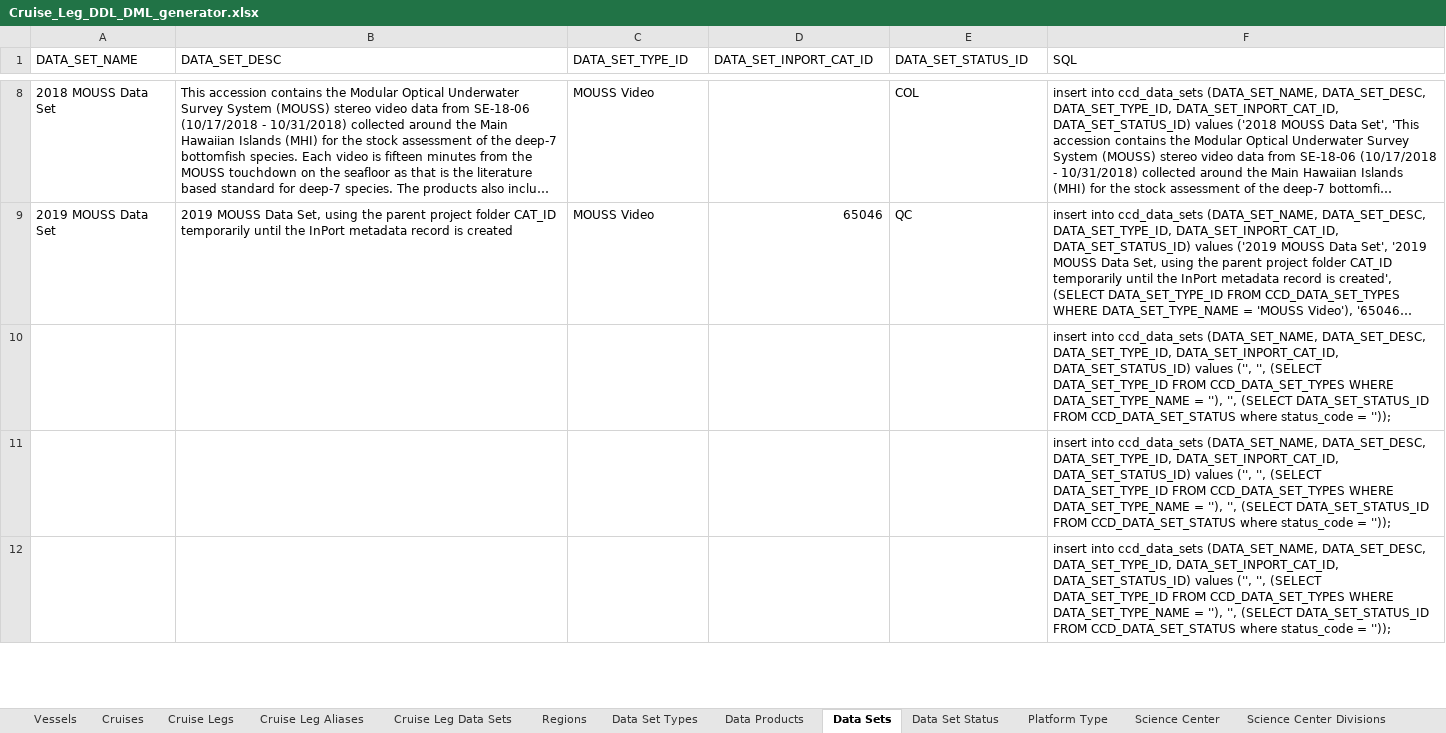
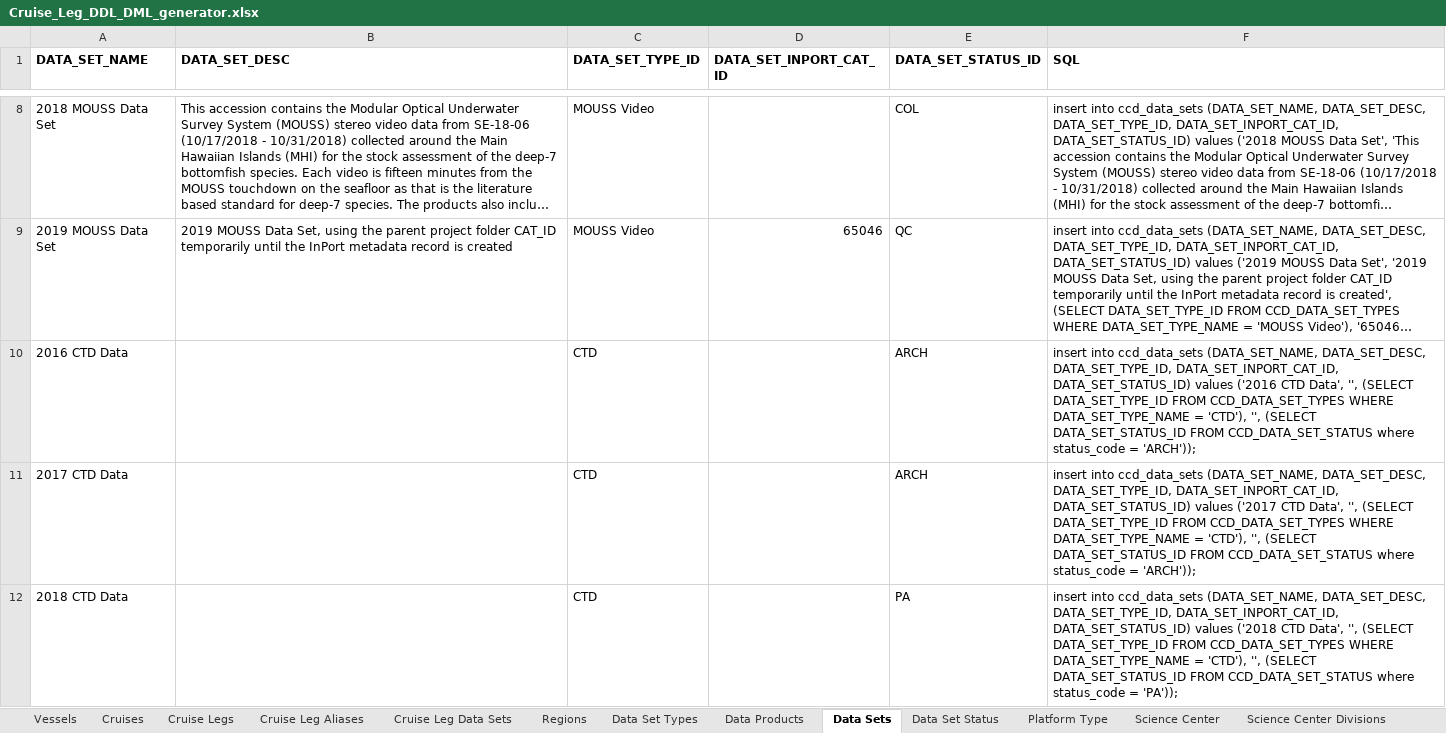
Before and after one commit to noaa-pifsc/Centralized-Cruise-Database, an Excel workbook: docs/Cruise_Leg_DDL_DML_generator.xlsx, sheet Data Sets, drawn as a sheet; only a part is shown, gaps mark what is left out; the shorter side is filled out with more unchanged rows; long unchanged cells end in …; values as stored, in another font and other column widths than the file's, no borders; the diff covers the shown part only; the diff names each change by its address in the sheet, - before the commit and + after, or states it on an @@ line.

Commit message:
updated DVM rules to include missing leg data sets updated data model to include leg data sets updated DVM test cases to include missing leg data sets consolidated the load_data_set_info.sql into load_ref_data.sql

```diff
--- a/docs/Cruise_Leg_DDL_DML_generator.xlsx (sheet Data Sets)
+++ b/docs/Cruise_Leg_DDL_DML_generator.xlsx (sheet Data Sets)
-A1:F1 bold: off
+A1:F1 bold: on
+row 10: 2016 CTD Data |  | CTD |  | ARCH | insert into ccd_data_sets (DATA_SET_NAME, DATA_SET_DESC, DATA_SET_TYPE_ID, DATA_SET_INPORT_CAT_ID, DATA_SET_STATUS_ID) values ('2016 CTD Data', '', (SELECT DATA_SET_TYPE_ID FROM CCD_DATA_SET_TYPES WHERE DATA_SET_TYPE_NAME = 'CTD'), '', (SELECT DATA_SET_STATUS_ID FROM CCD_DATA_SET_STATUS where status_code = 'ARCH'));
+row 11: 2017 CTD Data |  | CTD |  | ARCH | insert into ccd_data_sets (DATA_SET_NAME, DATA_SET_DESC, DATA_SET_TYPE_ID, DATA_SET_INPORT_CAT_ID, DATA_SET_STATUS_ID) values ('2017 CTD Data', '', (SELECT DATA_SET_TYPE_ID FROM CCD_DATA_SET_TYPES WHERE DATA_SET_TYPE_NAME = 'CTD'), '', (SELECT DATA_SET_STATUS_ID FROM CCD_DATA_SET_STATUS where status_code = 'ARCH'));
+row 12: 2018 CTD Data |  | CTD |  | PA | insert into ccd_data_sets (DATA_SET_NAME, DATA_SET_DESC, DATA_SET_TYPE_ID, DATA_SET_INPORT_CAT_ID, DATA_SET_STATUS_ID) values ('2018 CTD Data', '', (SELECT DATA_SET_TYPE_ID FROM CCD_DATA_SET_TYPES WHERE DATA_SET_TYPE_NAME = 'CTD'), '', (SELECT DATA_SET_STATUS_ID FROM CCD_DATA_SET_STATUS where status_code = 'PA'));
```
Also changed, not shown: 43 added rows and 5 edited cells elsewhere in this sheet, sheet Cruise Leg Data Sets, sheet Cruise Legs, formulas that keep their value, docs/QC Validation Criteria.xlsx, docs/packages/CDVM/test cases/CDVM Test Cases.xlsx, 15 other files.
